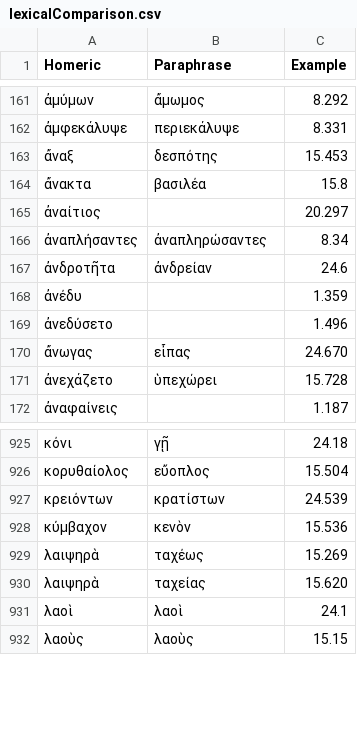
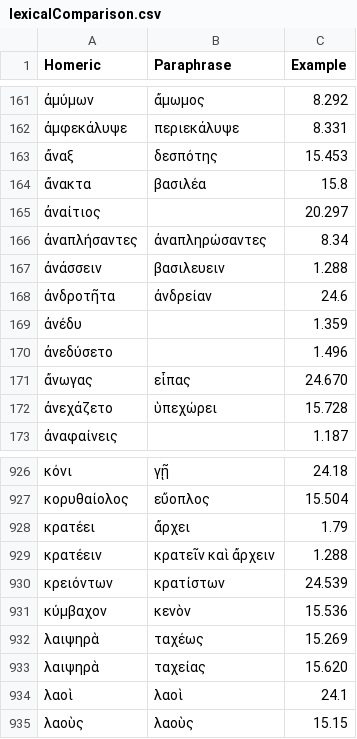
Before and after one commit to neelsmith/paraphrases, a CSV file: collections/lexicalComparison.csv, drawn as a sheet; only a part is shown, gaps mark what is left out; the diff names each change by its address in the sheet, - before the commit and + after, or states it on an @@ line.

Commit message:
Update lexicalComparison.csv

```diff
--- a/collections/lexicalComparison.csv
+++ b/collections/lexicalComparison.csv
+row 167: ἀνάσσειν | βασιλευειν | 1.288
+row 928: κρατέει | ἄρχει | 1.79
+row 929: κρατέειν | κρατεῖν καὶ ἄρχειν | 1.288
```
